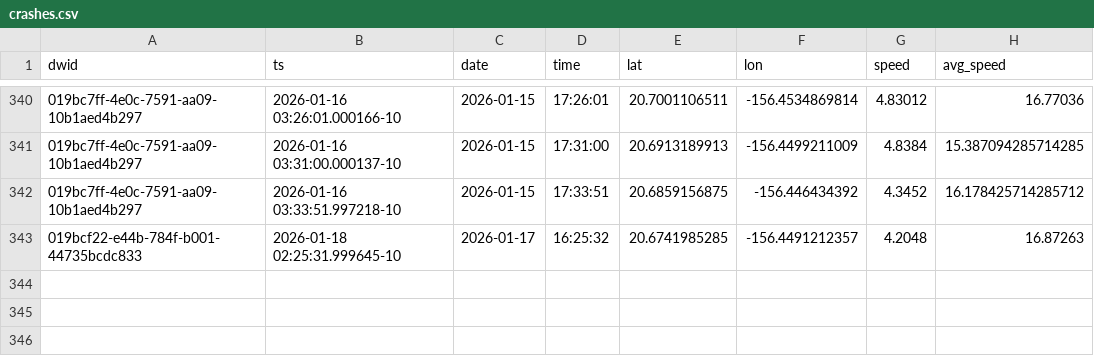
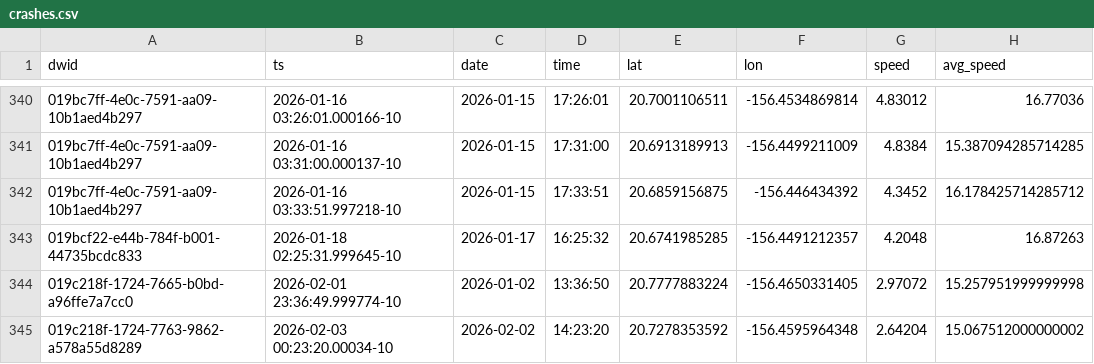
Before and after one commit to dustin/dwp, a CSV file: web/src/data/crashes.csv, drawn as a sheet; only a part is shown, gaps mark what is left out; the diff names each change by its address in the sheet, - before the commit and + after, or states it on an @@ line.

```diff
--- a/web/src/data/crashes.csv
+++ b/web/src/data/crashes.csv
+row 344: 019c218f-1724-7665-b0bd-a96ffe7a7cc0 | 2026-02-01 23:36:49.999774-10 | 2026-01-02 | 13:36:50 | 20.7777883224 | -156.4650331405 | 2.97072 | 15.257951999999998
+row 345: 019c218f-1724-7763-9862-a578a55d8289 | 2026-02-03 00:23:20.00034-10 | 2026-02-02 | 14:23:20 | 20.7278353592 | -156.4595964348 | 2.64204 | 15.067512000000002
```
Also changed, not shown: web/src/data/runs.csv.
